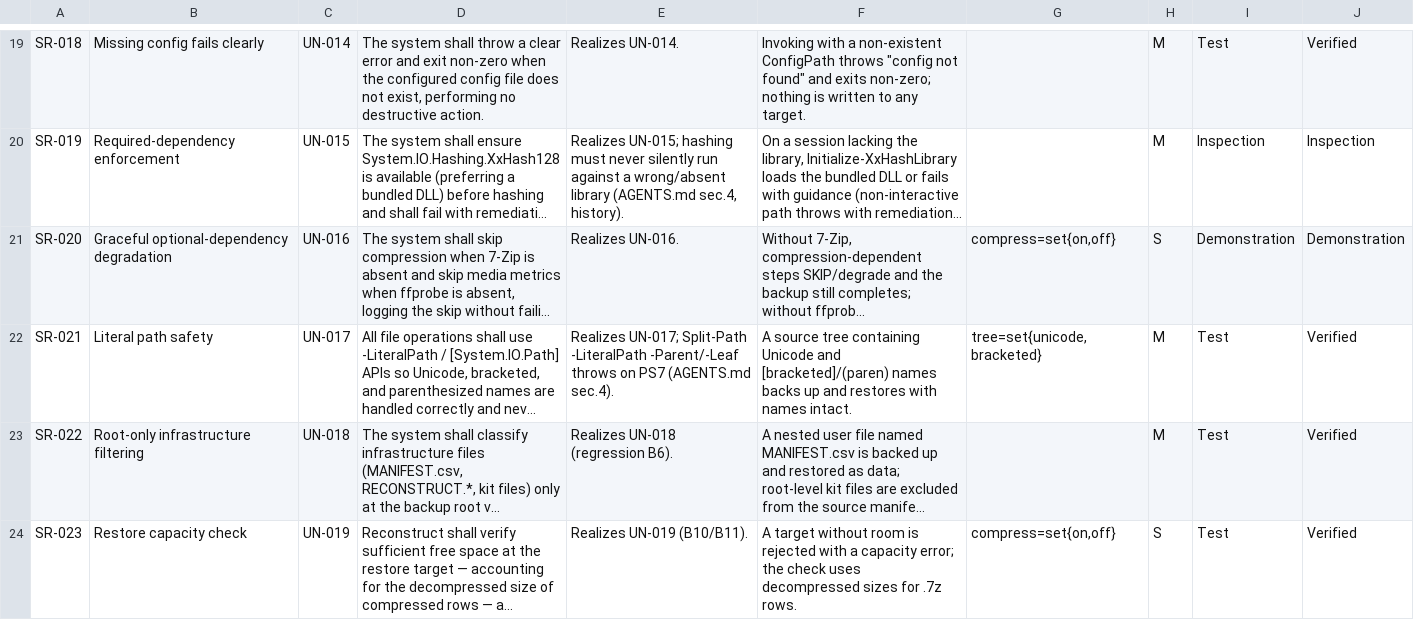
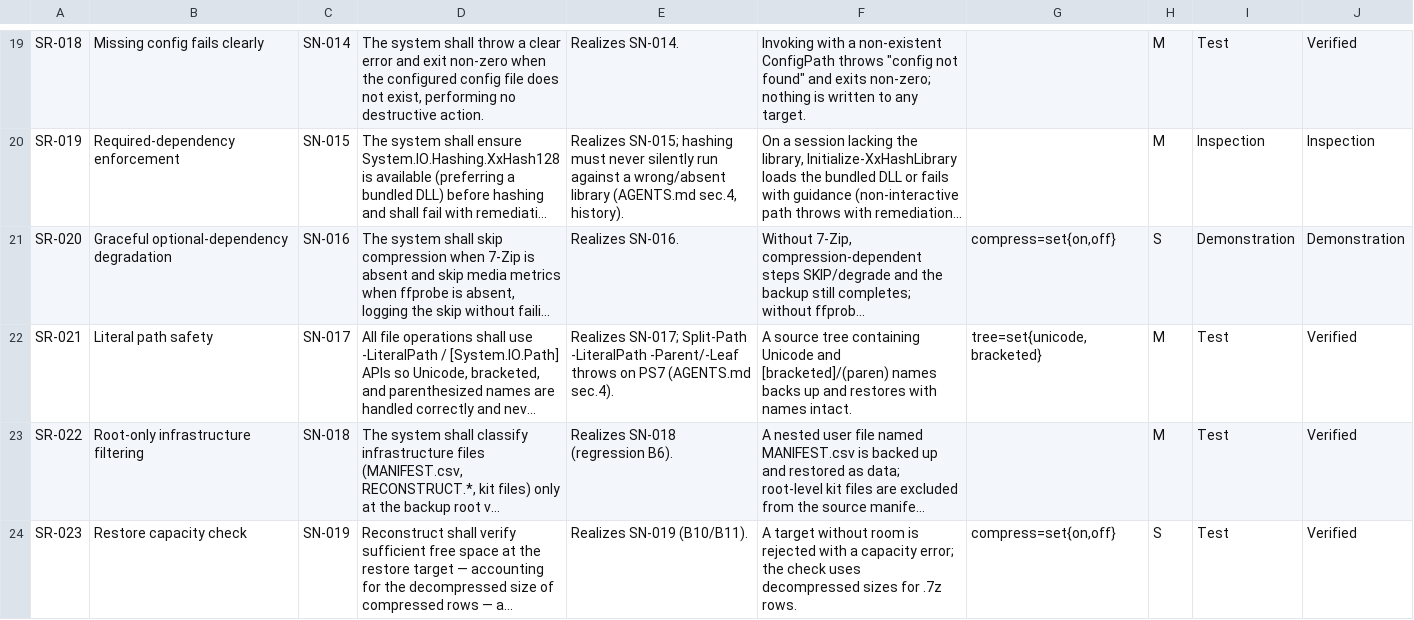
Before and after one commit to diytechy/FileBackup, a CSV file: docs/requirements/system-requirements.csv, drawn as a sheet; only a part is shown, gaps mark what is left out; long unchanged cells end in …; the diff covers the shown part only; the diff names each change by its address in the sheet, - before the commit and + after, or states it on an @@ line.

```diff
--- a/docs/requirements/system-requirements.csv
+++ b/docs/requirements/system-requirements.csv
-C19: UN-014
+C19: SN-014
-E19: Realizes UN-014.
+E19: Realizes SN-014.
-C20: UN-015
+C20: SN-015
-E20: Realizes UN-015; hashing must…
+E20: Realizes SN-015; hashing must…
-C21: UN-016
+C21: SN-016
-E21: Realizes UN-016.
+E21: Realizes SN-016.
-C22: UN-017
+C22: SN-017
-E22: Realizes UN-017; Split-Path -LiteralPath…
+E22: Realizes SN-017; Split-Path -LiteralPath…
-C23: UN-018
+C23: SN-018
-E23: Realizes UN-018 (regression B6).
+E23: Realizes SN-018 (regression B6).
-C24: UN-019
+C24: SN-019
-E24: Realizes UN-019 (B10/B11).
+E24: Realizes SN-019 (B10/B11).
```
Also changed, not shown: 45 edited cells elsewhere in this file, 7 other files.
